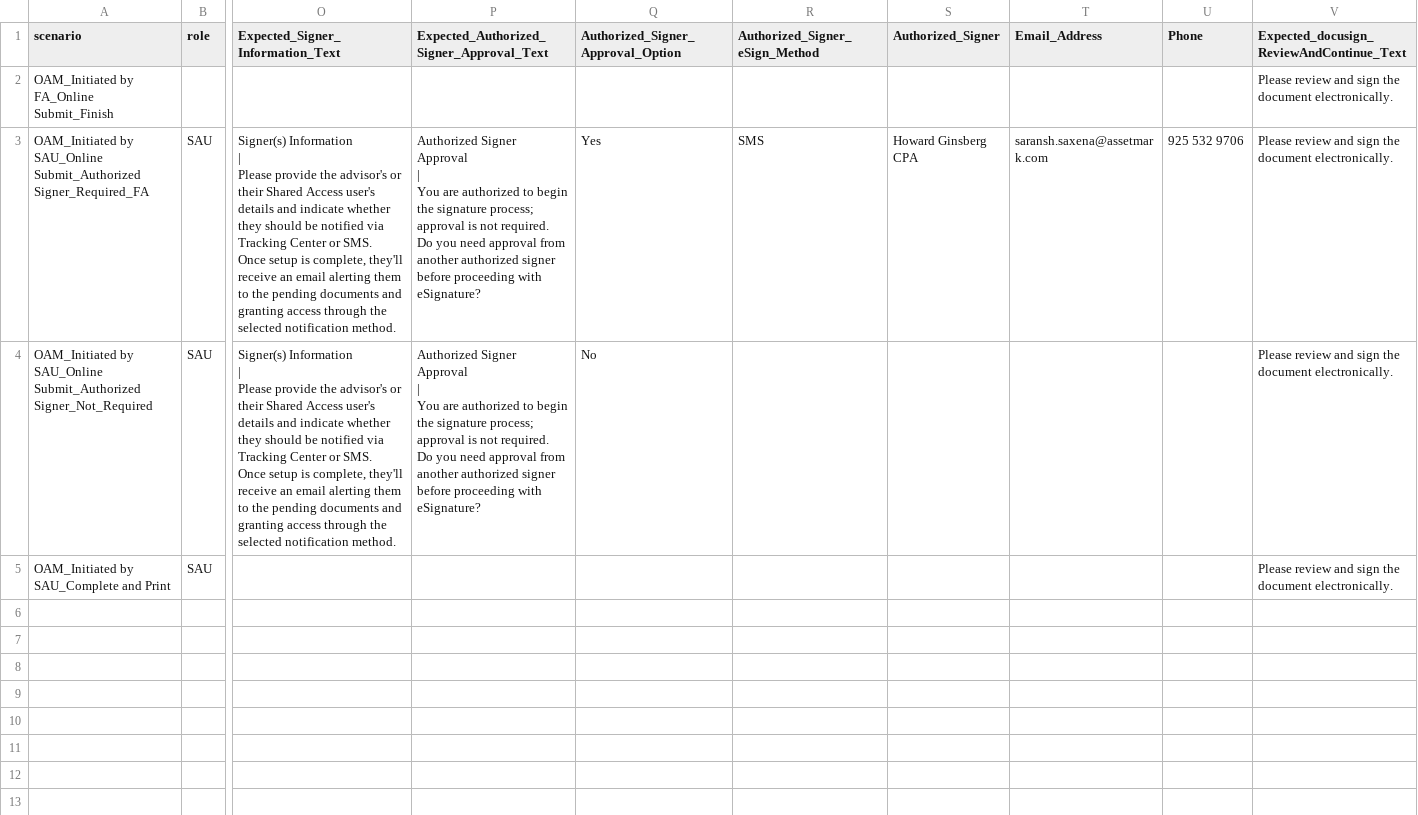
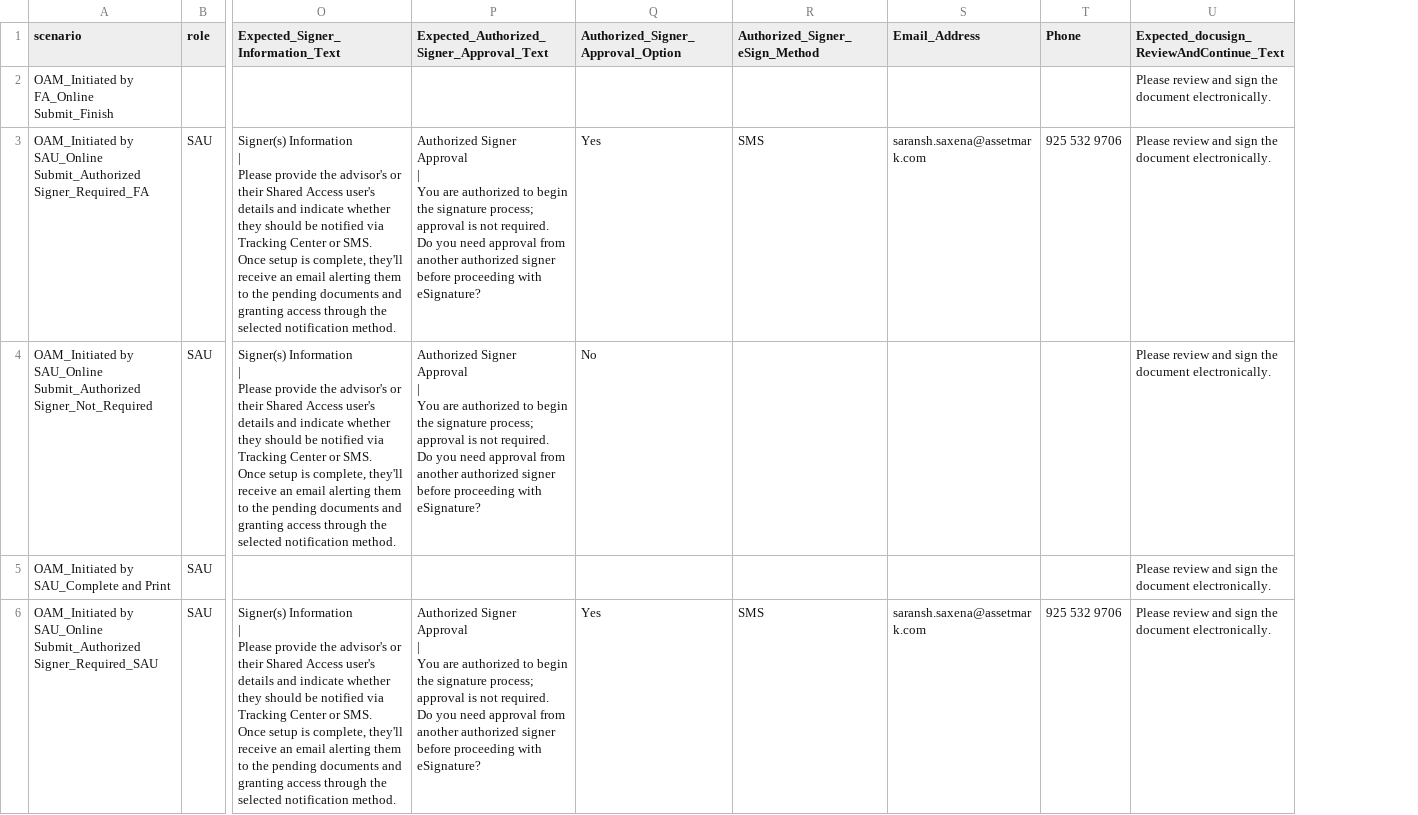
Before and after one commit to amitmalik123/InceoTest, a CSV file: data/test_data.test11.csv, drawn as a sheet; only a part is shown, gaps mark what is left out; removed rows and columns are numbered as before the commit, all else as after; rows hold the shown columns only; ↵ is a line break in a cell; the diff names each change by its address in the sheet, - before the commit and + after, or states it on an @@ line.

Commit message:
started with OAM_Initiated by SAU_Online Submit_Authorized Signer_Required_SAU

```diff
--- a/data/test_data.test11.csv
+++ b/data/test_data.test11.csv
-column S (Authorized_Signer), row 3: Howard Ginsberg CPA
+row 6: OAM_Initiated by SAU_Online Submit_Authorized Signer_Required_SAU | SAU | Signer(s) Information ↵ | ↵ Please provide the advisor's or their Shared Access user's details and indicate whether they should be notified via Tracking Center or SMS. ↵ Once setup is complete, they'll receive an email alerting them to the pending documents and granting access through the selected notification method. | Authorized Signer Approval ↵ | ↵ You are authorized to begin the signature process; approval is not required. ↵ Do you need approval from another authorized signer before proceeding with eSignature? | Yes | SMS | saransh.saxena@assetmark.com | 925 532 9706 | Please review and sign the document electronically.
```
Also changed, not shown: 4 other files.
